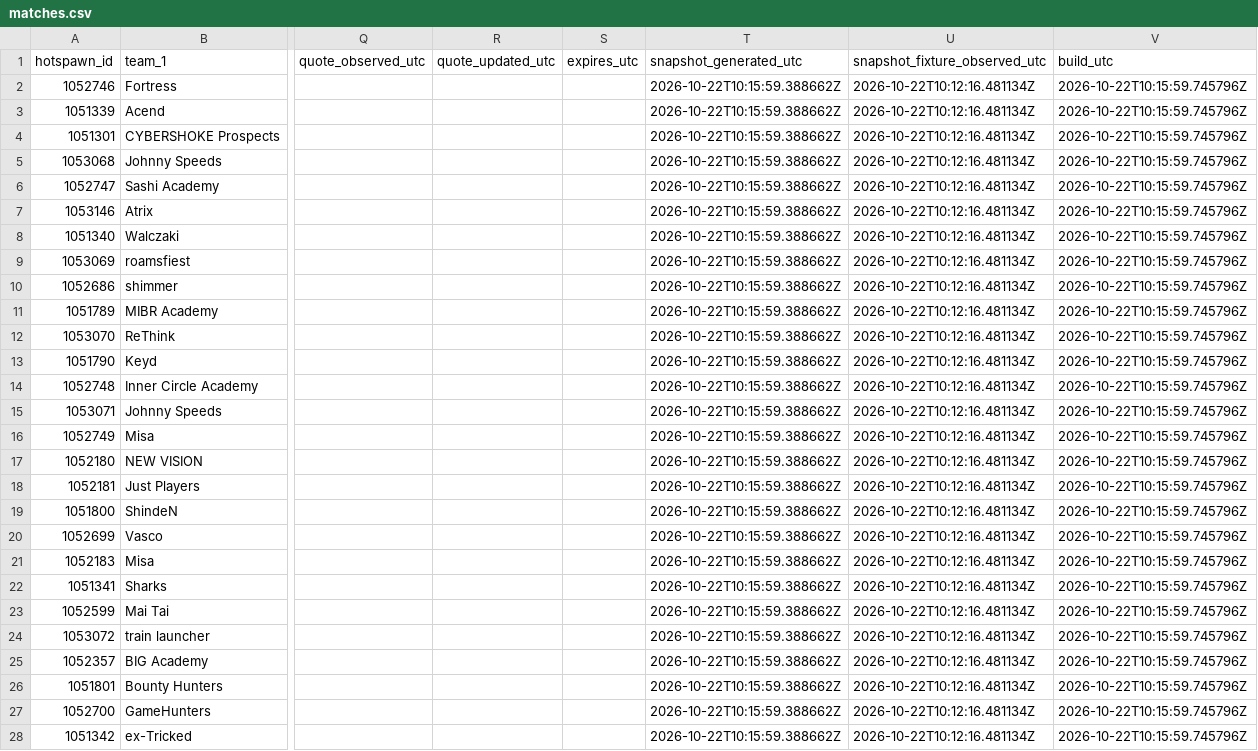
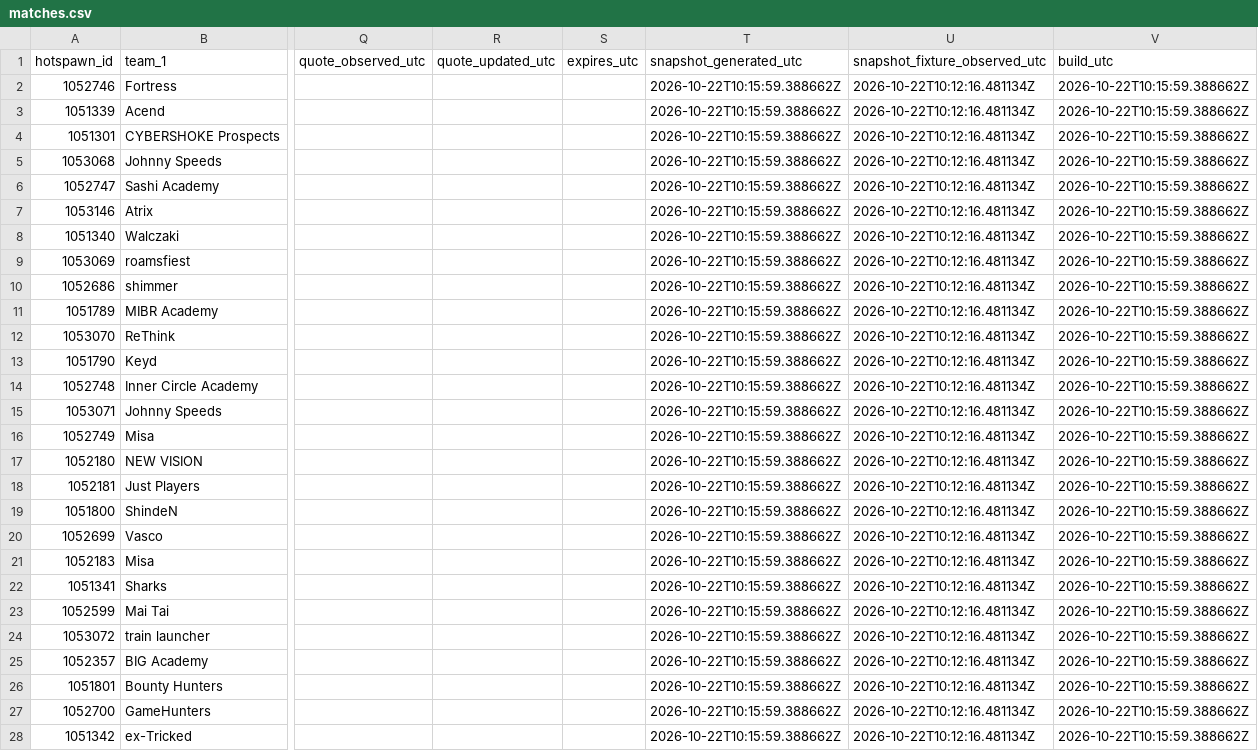
Before and after one commit to buffedlizard55-lab/MaltaProj4, a CSV file: data/matches.csv, drawn as a sheet; only a part is shown, gaps mark what is left out; the diff covers the shown part only; the diff names each change by its address in the sheet, - before the commit and + after, or states it on an @@ line.

```diff
--- a/data/matches.csv
+++ b/data/matches.csv
-V2:V28 (build_utc): 2026-10-22T10:15:59.745796Z
+V2:V28 (build_utc): 2026-10-22T10:15:59.388662Z
```
Also changed, not shown: 107 edited cells elsewhere in this file, 17 other files.
